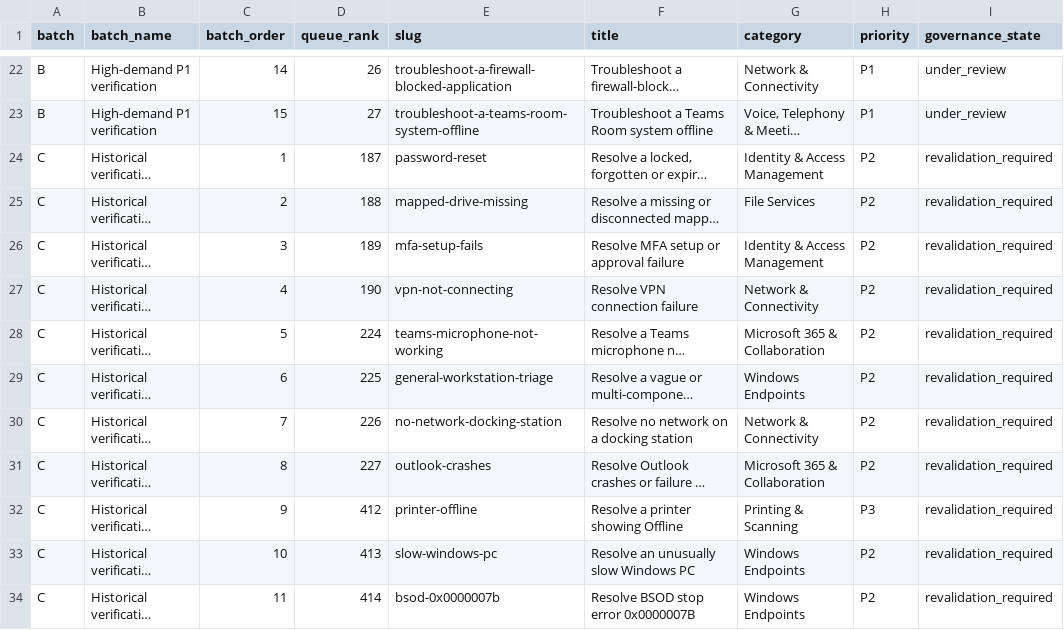
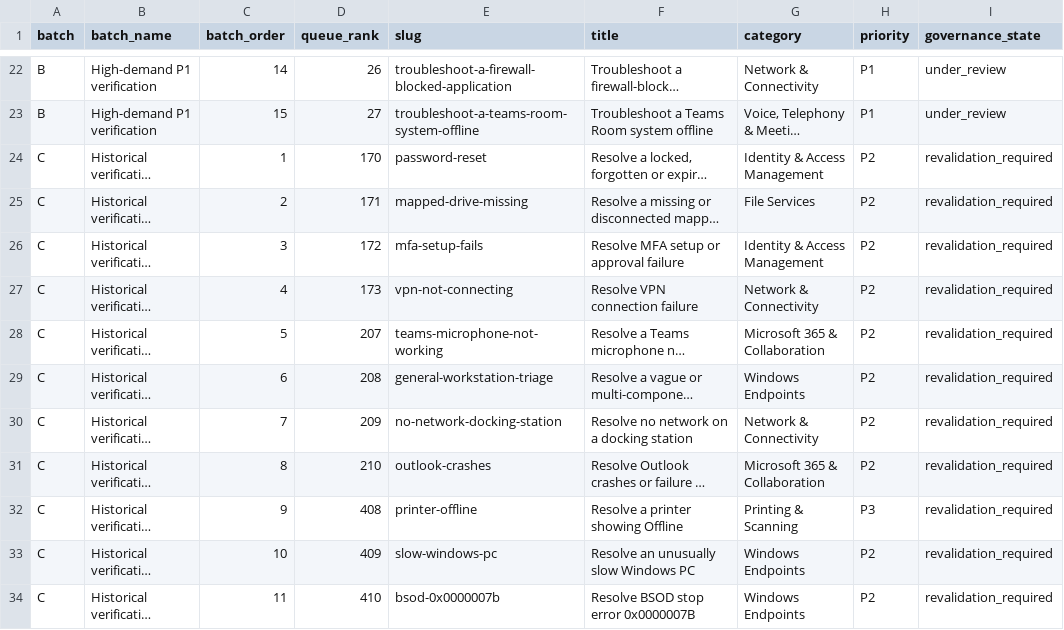
Before and after one commit to h9b4y8mf87-bit/Shift-Start-IT-Support-assistent, a CSV file: reports/verification-batches.csv, drawn as a sheet; only a part is shown, gaps mark what is left out; long unchanged cells end in …; the diff names each change by its address in the sheet, - before the commit and + after, or states it on an @@ line.

```diff
--- a/reports/verification-batches.csv
+++ b/reports/verification-batches.csv
-D24 (queue_rank): 187
+D24 (queue_rank): 170
-D25 (queue_rank): 188
+D25 (queue_rank): 171
-D26 (queue_rank): 189
+D26 (queue_rank): 172
-D27 (queue_rank): 190
+D27 (queue_rank): 173
-D28 (queue_rank): 224
+D28 (queue_rank): 207
-D29 (queue_rank): 225
+D29 (queue_rank): 208
-D30 (queue_rank): 226
+D30 (queue_rank): 209
-D31 (queue_rank): 227
+D31 (queue_rank): 210
-D32 (queue_rank): 412
+D32 (queue_rank): 408
-D33 (queue_rank): 413
+D33 (queue_rank): 409
-D34 (queue_rank): 414
+D34 (queue_rank): 410
```
Also changed, not shown: reports/verification-priority-queue.csv, reports/verification-v2.csv, 43 other files.
